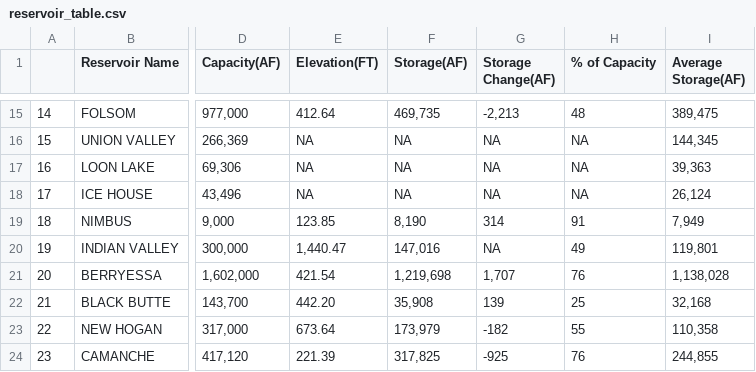
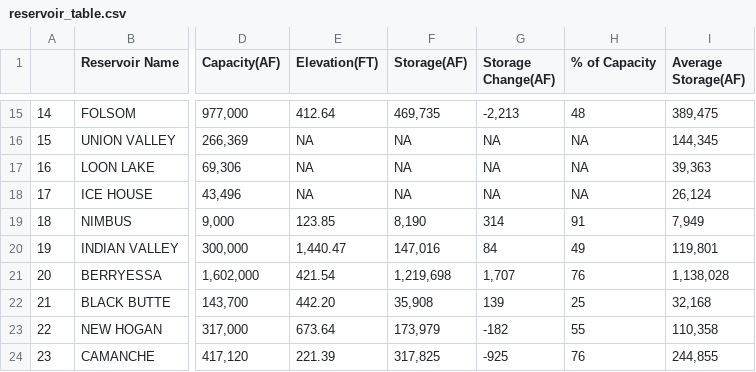
Before and after one commit to abcotvdata/CA-weather-tracker, a CSV file: reservoir_table.csv, drawn as a sheet; only a part is shown, gaps mark what is left out; the diff names each change by its address in the sheet, - before the commit and + after, or states it on an @@ line.

```diff
--- a/reservoir_table.csv
+++ b/reservoir_table.csv
-G20 (Storage Change(AF)): NA
+G20 (Storage Change(AF)): 84
```
Also changed, not shown: 1 other file.
